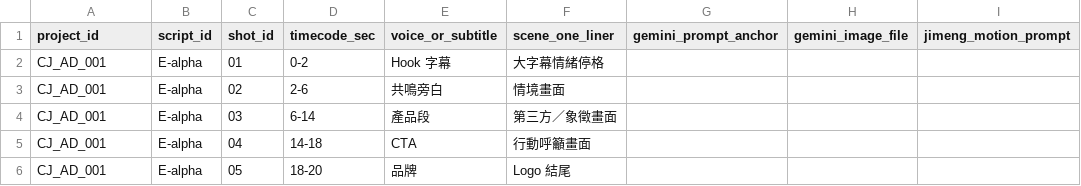
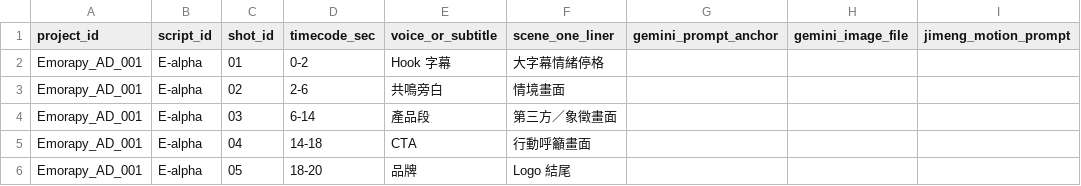
Before and after one commit to Alex0158/emorapy, a CSV file: docs/核心營銷文件/templates/storyboard-gemini-jimeng.csv, drawn as a sheet; only a part is shown; the diff names each change by its address in the sheet, - before the commit and + after, or states it on an @@ line.

```diff
--- a/docs/核心營銷文件/templates/storyboard-gemini-jimeng.csv
+++ b/docs/核心營銷文件/templates/storyboard-gemini-jimeng.csv
-A2:A6 (project_id): CJ_AD_001
+A2:A6 (project_id): Emorapy_AD_001
```
Also changed, not shown: 3 other files.
